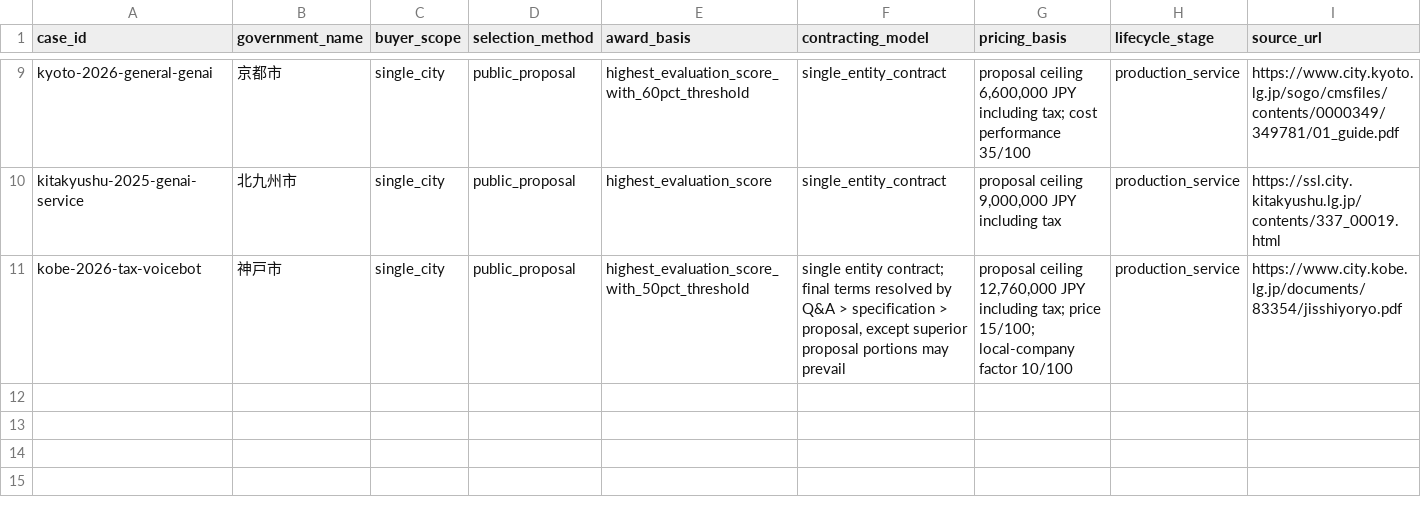
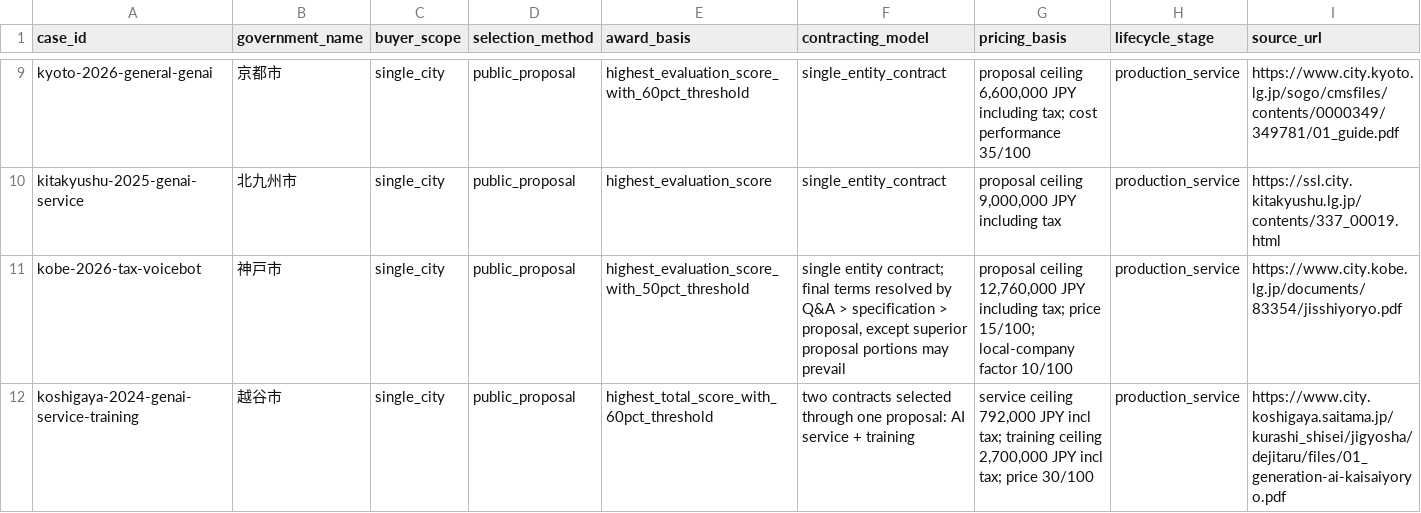
Before and after one commit to Josh-Temple/public-sector-ai-procurement-japan, a CSV file: data/procurement_structure.csv, drawn as a sheet; only a part is shown, gaps mark what is left out; rows hold the shown columns only; the diff names each change by its address in the sheet, - before the commit and + after, or states it on an @@ line.

Commit message:
Add Koshigaya procurement structure

```diff
--- a/data/procurement_structure.csv
+++ b/data/procurement_structure.csv
+row 12: koshigaya-2024-genai-service-training | 越谷市 | single_city | public_proposal | highest_total_score_with_60pct_threshold | two contracts selected through one proposal: AI service + training | service ceiling 792,000 JPY incl tax; training ceiling 2,700,000 JPY incl tax; price 30/100 | production_service | https://www.city.koshigaya.saitama.jp/kurashi_shisei/jigyosha/dejitaru/files/01_generation-ai-kaisaiyoryo.pdf
```
